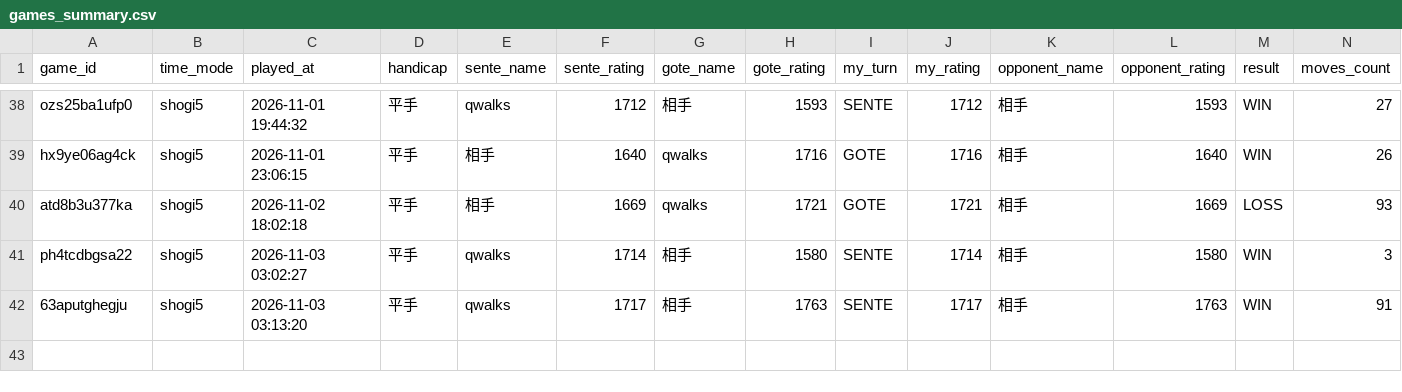
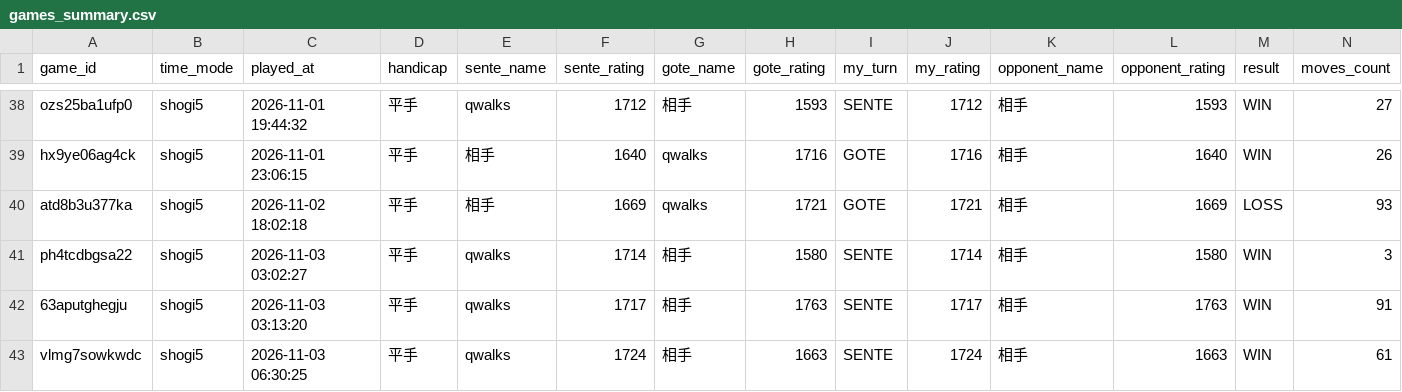
Before and after one commit to from-mattaka/shogi_quest, a CSV file: data/games_summary.csv, drawn as a sheet; only a part is shown, gaps mark what is left out; rows hold the shown columns only; the diff names each change by its address in the sheet, - before the commit and + after, or states it on an @@ line.

```diff
--- a/data/games_summary.csv
+++ b/data/games_summary.csv
+row 43: vlmg7sowkwdc | shogi5 | 2026-11-03 06:30:25 | 平手 | qwalks | 1724 | 相手 | 1663 | SENTE | 1724 | 相手 | 1663 | WIN | 61
```
Also changed, not shown: 3 other files.
